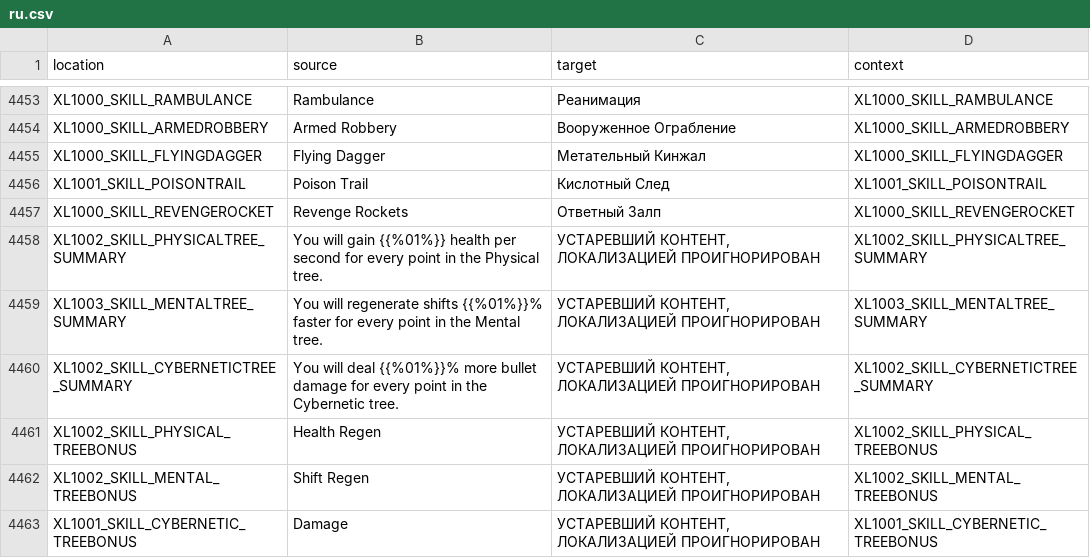
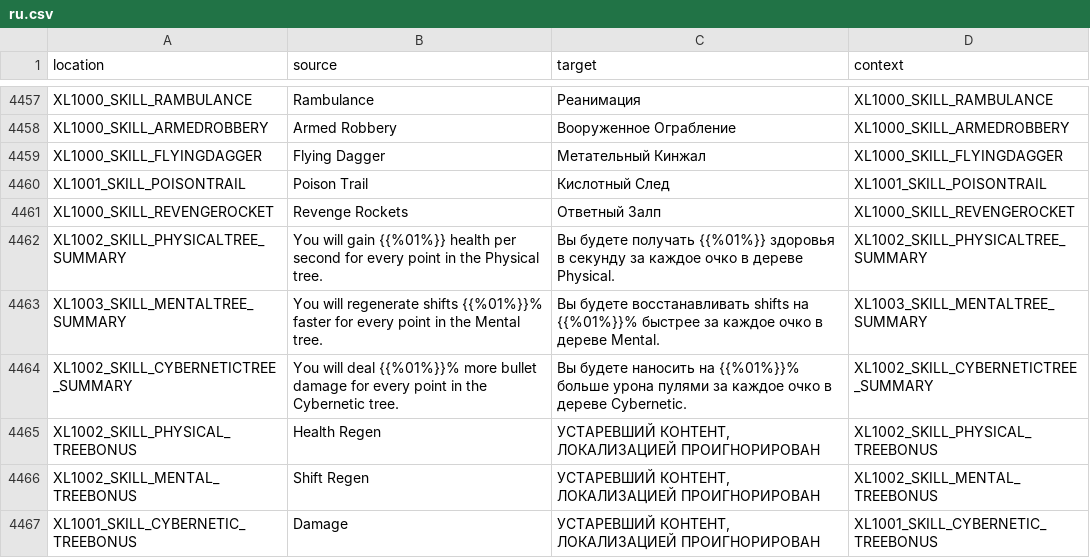
Before and after one commit to bencelot/GeneshiftTranslations, a CSV file: ru.csv, drawn as a sheet; only a part is shown, gaps mark what is left out; the diff covers the shown part only.

```diff
--- a/ru.csv
+++ b/ru.csv
@@ -4457,5 +4461,5 @@
 "XL1000_SKILL_REVENGEROCKET","Revenge Rockets","Ответный Залп","XL1000_SKILL_REVENGEROCKET"
-"XL1002_SKILL_PHYSICALTREE_SUMMARY","You will gain {{%01%}} health per second for every point in the Physical tree.","УСТАРЕВШИЙ КОНТЕНТ, ЛОКАЛИЗАЦИЕЙ ПРОИГНОРИРОВАН","XL1002_SKILL_PHYSICALTREE_SUMMARY"
-"XL1003_SKILL_MENTALTREE_SUMMARY","You will regenerate shifts {{%01%}}% faster for every point in the Mental tree.","УСТАРЕВШИЙ КОНТЕНТ, ЛОКАЛИЗАЦИЕЙ ПРОИГНОРИРОВАН","XL1003_SKILL_MENTALTREE_SUMMARY"
-"XL1002_SKILL_CYBERNETICTREE_SUMMARY","You will deal {{%01%}}% more bullet damage for every point in the Cybernetic tree.","УСТАРЕВШИЙ КОНТЕНТ, ЛОКАЛИЗАЦИЕЙ ПРОИГНОРИРОВАН","XL1002_SKILL_CYBERNETICTREE_SUMMARY"
+"XL1002_SKILL_PHYSICALTREE_SUMMARY","You will gain {{%01%}} health per second for every point in the Physical tree.","Вы будете получать {{%01%}} здоровья в секунду за каждое очко в дереве Physical.","XL1002_SKILL_PHYSICALTREE_SUMMARY"
+"XL1003_SKILL_MENTALTREE_SUMMARY","You will regenerate shifts {{%01%}}% faster for every point in the Mental tree.","Вы будете восстанавливать shifts на {{%01%}}% быстрее за каждое очко в дереве Mental.","XL1003_SKILL_MENTALTREE_SUMMARY"
+"XL1002_SKILL_CYBERNETICTREE_SUMMARY","You will deal {{%01%}}% more bullet damage for every point in the Cybernetic tree.","Вы будете наносить на {{%01%}}% больше урона пулями за каждое очко в дереве Cybernetic.","XL1002_SKILL_CYBERNETICTREE_SUMMARY"
 "XL1002_SKILL_PHYSICAL_TREEBONUS","Health Regen","УСТАРЕВШИЙ КОНТЕНТ, ЛОКАЛИЗАЦИЕЙ ПРОИГНОРИРОВАН","XL1002_SKILL_PHYSICAL_TREEBONUS"
```
Also changed, not shown: 4 added rows and 38 edited cells elsewhere in this file, de.csv, es.csv, 4 other files.
